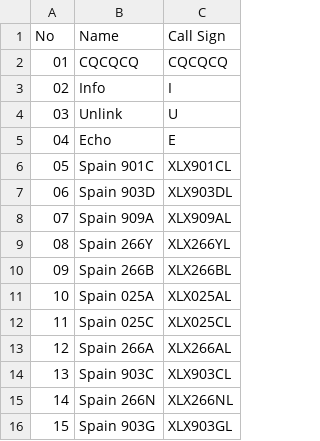
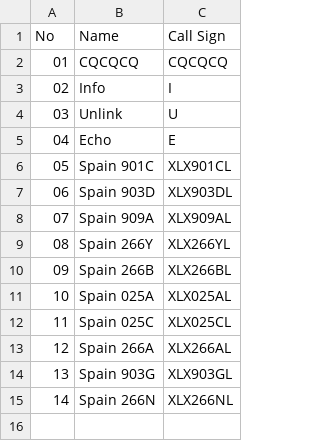
Before and after one commit to Gruppio/DStar-Reflectors, a CSV file: UR_CALLS/ES.csv, drawn as a sheet.

```diff
--- a/UR_CALLS/ES.csv
+++ b/UR_CALLS/ES.csv
@@ -13,4 +13,3 @@ No,Name,Call Sign
 12,Spain 266A,XLX266AL
-13,Spain 903C,XLX903CL
+13,Spain 903G,XLX903GL
 14,Spain 266N,XLX266NL
-15,Spain 903G,XLX903GL
```
Also changed, not shown: UR_CALLS/AT.csv, UR_CALLS/CA.csv, 26 other files.
